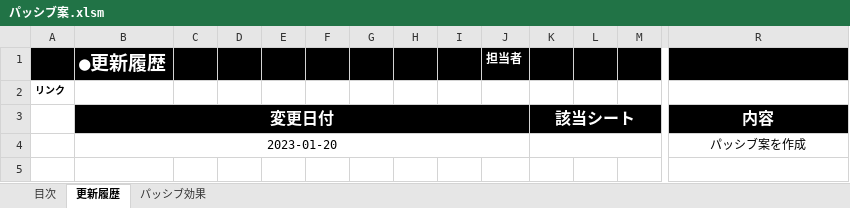
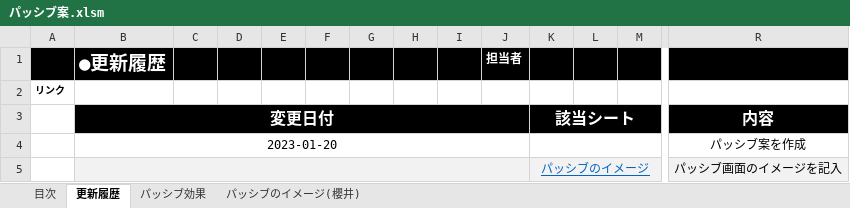
Before and after one commit to asaburo3983/LoveBullet, an Excel workbook: 管理/仕様＆企画/仕様/パッシブ案.xlsm, sheet 更新履歴, drawn as a sheet; only a part is shown, gaps mark what is left out; values as stored, in another font and other column widths than the file's, no borders; rows hold the shown columns only; the diff names each change by its address in the sheet, - before the commit and + after, or states it on an @@ line.

```diff
--- a/管理/仕様＆企画/仕様/パッシブ案.xlsm (sheet 更新履歴)
+++ b/管理/仕様＆企画/仕様/パッシブ案.xlsm (sheet 更新履歴)
+sheet tab: パッシブのイメージ(櫻井)
+row 5:  |  |  |  |  |  |  |  |  |  | パッシブのイメージ |  |  | パッシブ画面のイメージを記入
```
Also changed, not shown: sheet パッシブ効果, charts or pictures, 1 other file.
